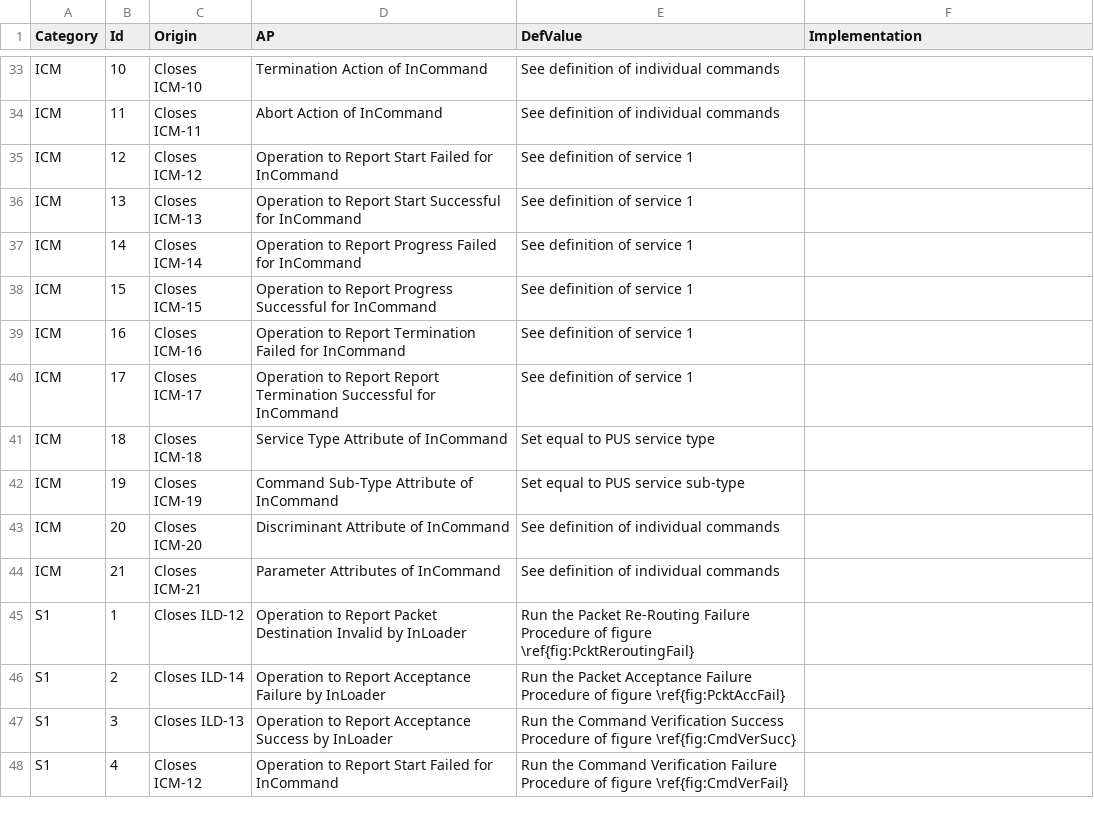
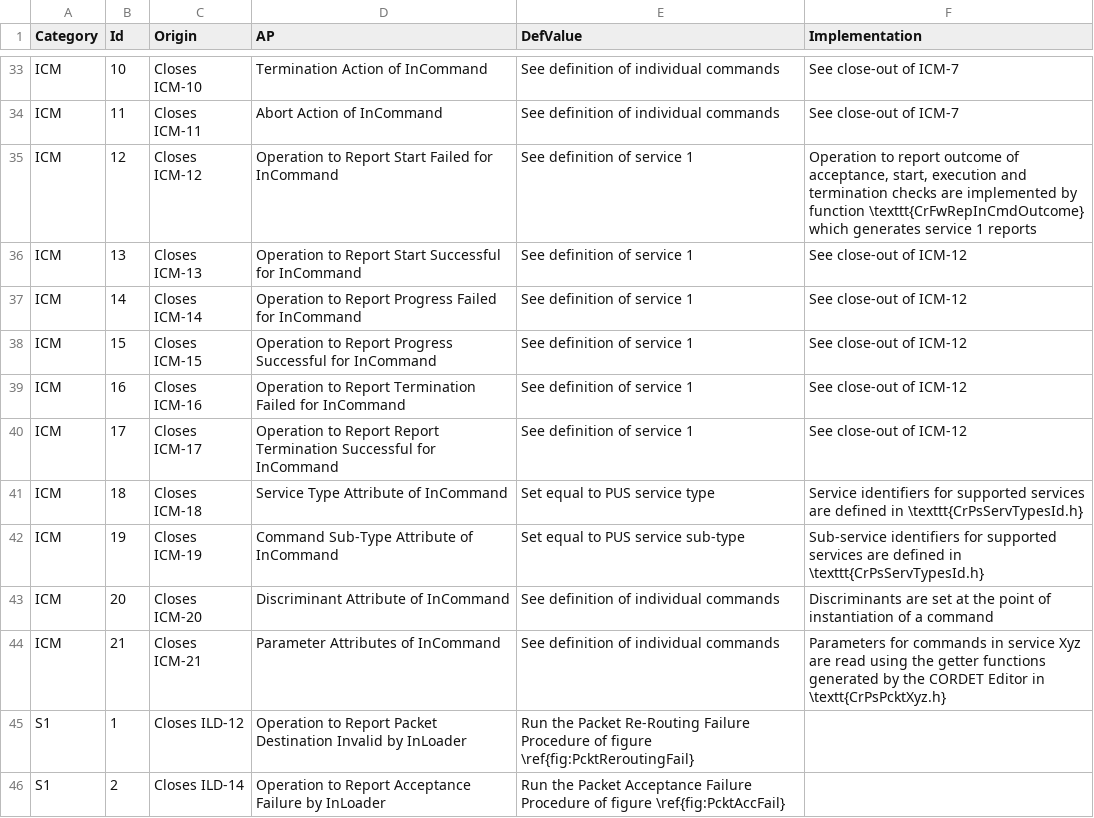
Before and after one commit to pnp-software/cordetfw-pus, a CSV file: doc/pus/PusExtensionAP.csv, drawn as a sheet; only a part is shown, gaps mark what is left out; the shorter side is filled out with more unchanged rows; the diff covers the shown part only; the diff names each change by its address in the sheet, - before the commit and + after, or states it on an @@ line.

```diff
--- a/doc/pus/PusExtensionAP.csv
+++ b/doc/pus/PusExtensionAP.csv
-F33:F34 (Implementation): (empty)
+F33:F34 (Implementation): See close-out of ICM-7
-F35 (Implementation): (empty)
+F35 (Implementation): Operation to report outcome of acceptance, start, execution and termination checks are implemented by function \texttt{CrFwRepInCmdOutcome} which generates service 1 reports
-F36:F40 (Implementation): (empty)
+F36:F40 (Implementation): See close-out of ICM-12
-F41 (Implementation): (empty)
+F41 (Implementation): Service identifiers for supported services are defined in \texttt{CrPsServTypesId.h}
-F42 (Implementation): (empty)
+F42 (Implementation): Sub-service identifiers for supported services are defined in \texttt{CrPsServTypesId.h}
-F43 (Implementation): (empty)
+F43 (Implementation): Discriminants are set at the point of instantiation of a command
-F44 (Implementation): (empty)
+F44 (Implementation): Parameters for commands in service Xyz are read using the getter functions generated by the CORDET Editor in \textt{CrPsPcktXyz.h}
```
Also changed, not shown: 29 edited cells elsewhere in this file, doc/pus/PusExtensionReq.csv, 1 other file.
